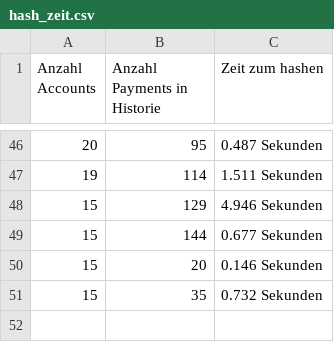
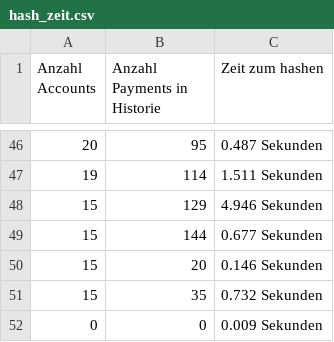
Before and after one commit to MartinRebesky/raiden-energy-trading, a CSV file: netting_server/hash_zeit.csv, drawn as a sheet; only a part is shown, gaps mark what is left out.

```diff
--- a/netting_server/hash_zeit.csv
+++ b/netting_server/hash_zeit.csv
@@ -51 +51,2 @@ Anzahl Accounts,Anzahl Payments in Historie, Zeit zum hashen
 15,35,0.732 Sekunden
+0,0,0.009 Sekunden
```
Also changed, not shown: 5 other files.
